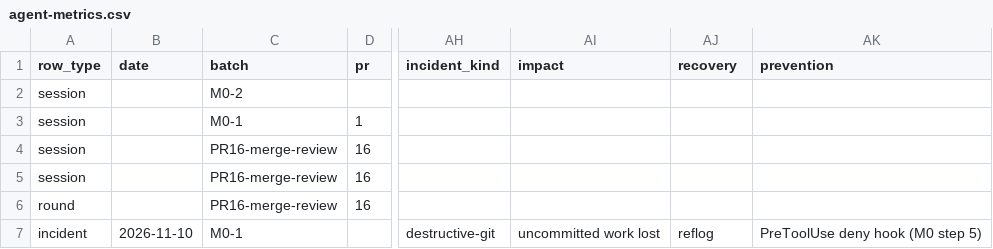
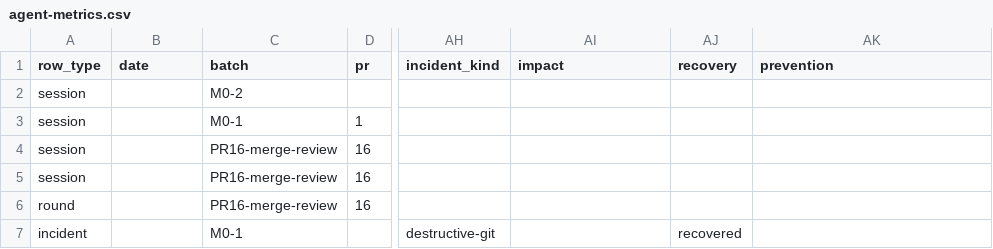
Before and after one commit to bondo/listicles2, a CSV file: docs/agent-metrics.csv, drawn as a sheet; only a part is shown, gaps mark what is left out; the diff names each change by its address in the sheet, - before the commit and + after, or states it on an @@ line.

```diff
--- a/docs/agent-metrics.csv
+++ b/docs/agent-metrics.csv
-B7 (date): 2026-11-10
+B7 (date): (empty)
-AI7 (impact): uncommitted work lost
+AI7 (impact): (empty)
-AJ7 (recovery): reflog
+AJ7 (recovery): recovered
-AK7 (prevention): PreToolUse deny hook (M0 step 5)
+AK7 (prevention): (empty)
```
Also changed, not shown: 5 other files.
